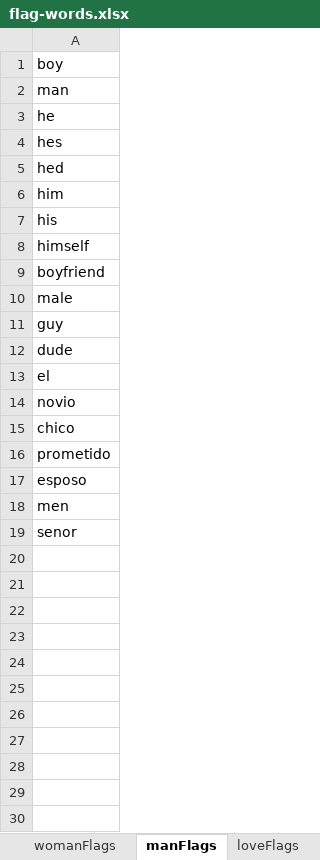
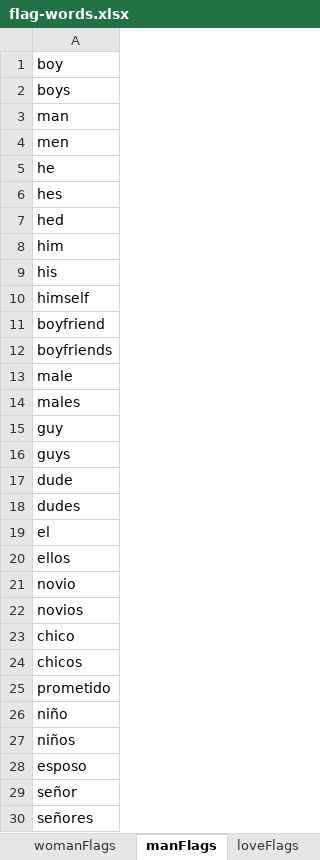
Before and after one commit to the-pudding/same-gender-songs, an Excel workbook: process/flag-words.xlsx, sheet manFlags, drawn as a sheet; values as stored, in another font and other column widths than the file's, no borders; addresses are those after the commit; the diff names each change by its address in the sheet, - before the commit and + after, or states it on an @@ line.

Commit message:
Add more plural flag words, update readme

```diff
--- a/process/flag-words.xlsx (sheet manFlags)
+++ b/process/flag-words.xlsx (sheet manFlags)
+row 2: boys
+row 4: men
+row 12: boyfriends
+row 14: males
+row 16: guys
+row 18: dudes
+row 20: ellos
+row 22: novios
+row 24: chicos
+row 26: niño
+row 27: niños
-A29: men
+A29: señor
-A30: senor
+A30: señores
```
Also changed, not shown: sheet womanFlags, 2 other files.
